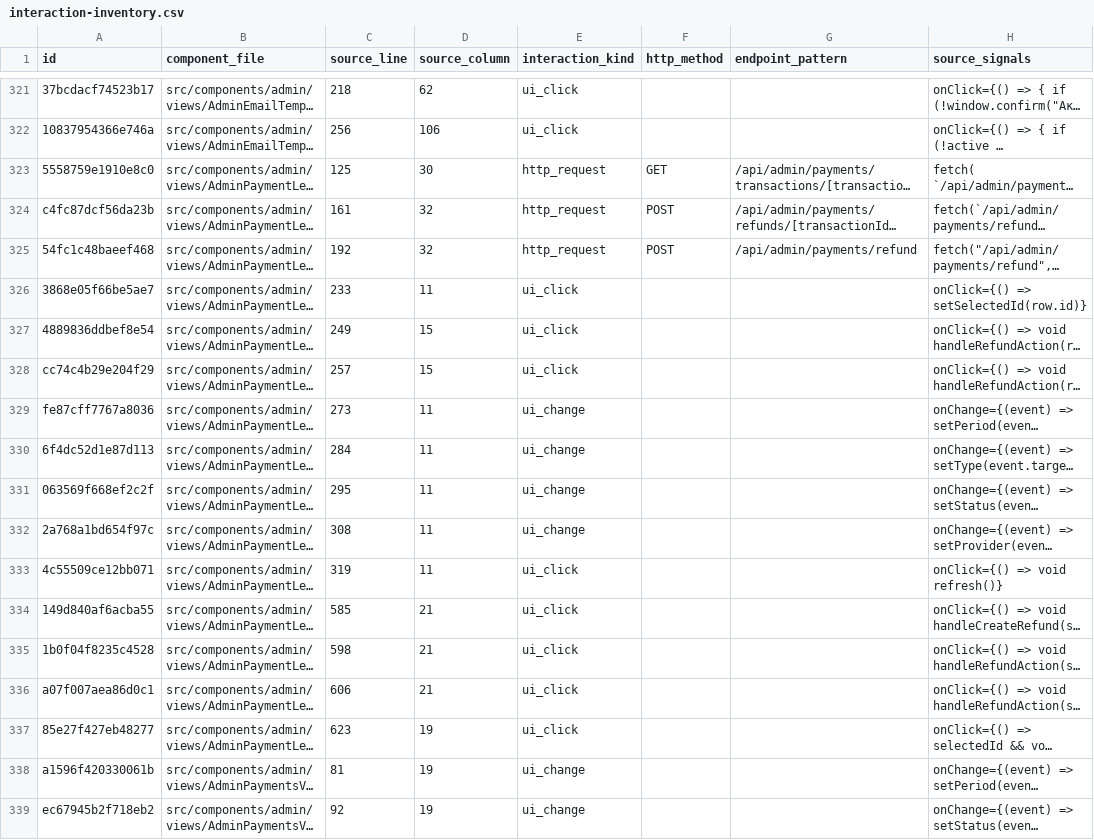
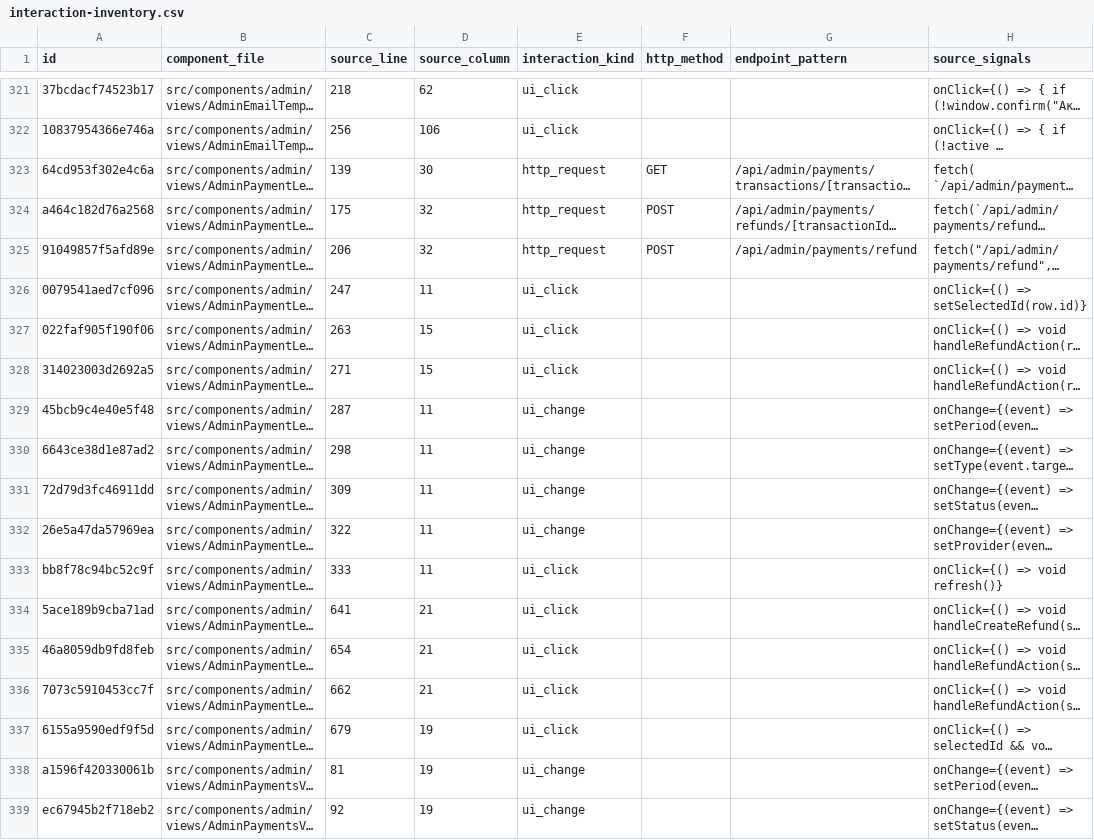
Before and after one commit to Evdokimychev/argentina-travel, a CSV file: docs/audit/interaction-inventory.csv, drawn as a sheet; only a part is shown, gaps mark what is left out; long unchanged cells end in …; the diff names each change by its address in the sheet, - before the commit and + after, or states it on an @@ line.

```diff
--- a/docs/audit/interaction-inventory.csv
+++ b/docs/audit/interaction-inventory.csv
-A323 (id): 5558759e1910e8c0
+A323 (id): 64cd953f302e4c6a
-C323 (source_line): 125
+C323 (source_line): 139
-A324 (id): c4fc87dcf56da23b
+A324 (id): a464c182d76a2568
-C324 (source_line): 161
+C324 (source_line): 175
-A325 (id): 54fc1c48baeef468
+A325 (id): 91049857f5afd89e
-C325 (source_line): 192
+C325 (source_line): 206
-A326 (id): 3868e05f66be5ae7
+A326 (id): 0079541aed7cf096
-C326 (source_line): 233
+C326 (source_line): 247
-A327 (id): 4889836ddbef8e54
+A327 (id): 022faf905f190f06
-C327 (source_line): 249
+C327 (source_line): 263
-A328 (id): cc74c4b29e204f29
+A328 (id): 314023003d2692a5
-C328 (source_line): 257
+C328 (source_line): 271
-A329 (id): fe87cff7767a8036
+A329 (id): 45bcb9c4e40e5f48
-C329 (source_line): 273
+C329 (source_line): 287
-A330 (id): 6f4dc52d1e87d113
+A330 (id): 6643ce38d1e87ad2
-C330 (source_line): 284
+C330 (source_line): 298
-A331 (id): 063569f668ef2c2f
+A331 (id): 72d79d3fc46911dd
-C331 (source_line): 295
+C331 (source_line): 309
-A332 (id): 2a768a1bd654f97c
+A332 (id): 26e5a47da57969ea
-C332 (source_line): 308
+C332 (source_line): 322
-A333 (id): 4c55509ce12bb071
+A333 (id): bb8f78c94bc52c9f
-C333 (source_line): 319
+C333 (source_line): 333
-A334 (id): 149d840af6acba55
+A334 (id): 5ace189b9cba71ad
-C334 (source_line): 585
+C334 (source_line): 641
-A335 (id): 1b0f04f8235c4528
+A335 (id): 46a8059db9fd8feb
-C335 (source_line): 598
+C335 (source_line): 654
-A336 (id): a07f007aea86d0c1
+A336 (id): 7073c5910453cc7f
-C336 (source_line): 606
+C336 (source_line): 662
-A337 (id): 85e27f427eb48277
+A337 (id): 6155a9590edf9f5d
-C337 (source_line): 623
+C337 (source_line): 679
```
Also changed, not shown: docs/audit/critical-interaction-evidence.csv, docs/audit/route-component-data-matrix.csv, 14 other files.
